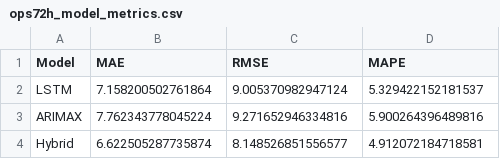
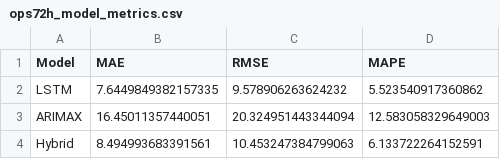
Before and after one commit to boabdu08/Hro-ps-ai, a CSV file: artifacts/metrics_72h/ops72h_model_metrics.csv, drawn as a sheet.

```diff
--- a/artifacts/metrics_72h/ops72h_model_metrics.csv
+++ b/artifacts/metrics_72h/ops72h_model_metrics.csv
@@ -1,4 +1,4 @@
 Model,MAE,RMSE,MAPE
-LSTM,7.158200502761864,9.005370982947124,5.329422152181537
-ARIMAX,7.762343778045224,9.271652946334816,5.900264396489816
-Hybrid,6.622505287735874,8.148526851556577,4.912072184718581
+LSTM,7.6449849382157335,9.578906263624232,5.523540917360862
+ARIMAX,16.45011357440051,20.324951443344094,12.583058329649003
+Hybrid,8.494993683391561,10.453247384799063,6.133722264152591
```
Also changed, not shown: artifacts/forecast_outputs/ops72h_department_forecast.csv, artifacts/forecast_outputs/ops72h_overall_forecast.csv, 15 other files.
